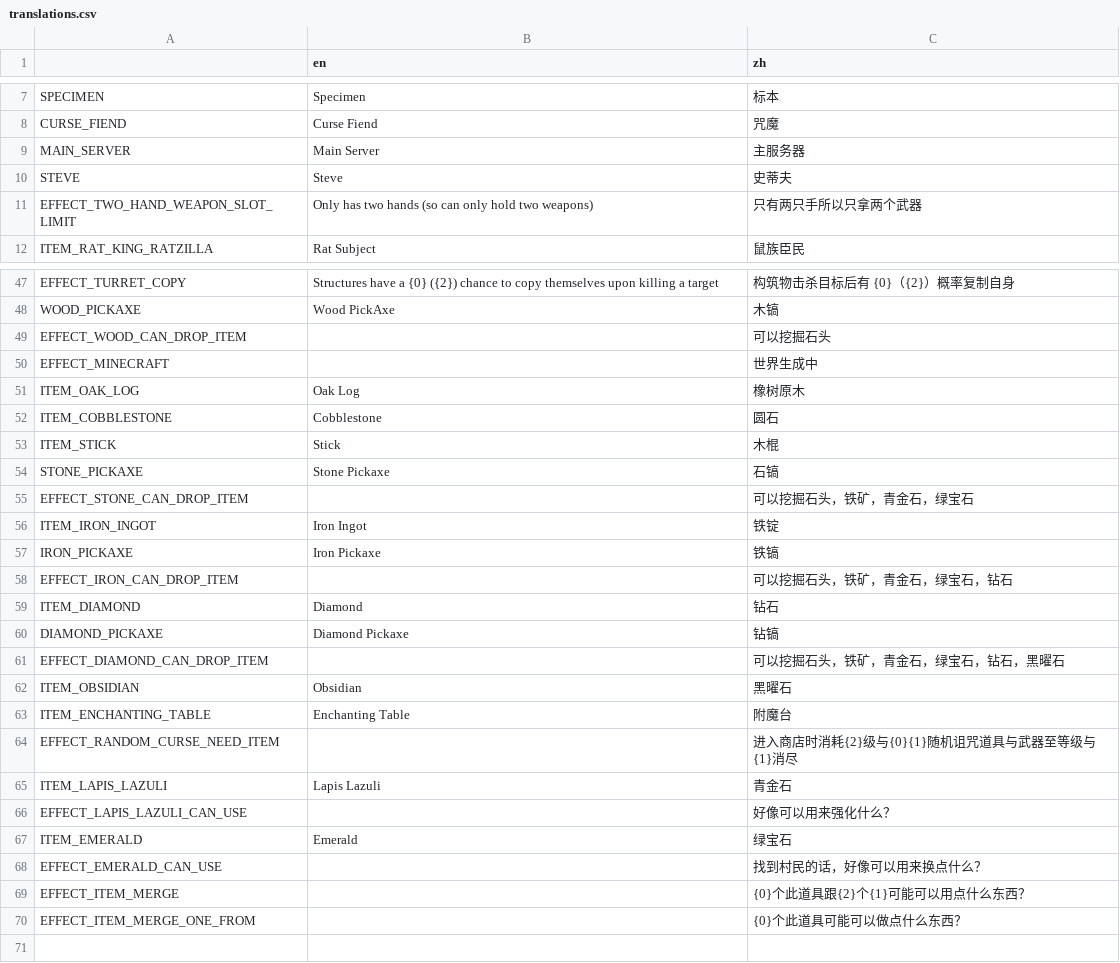
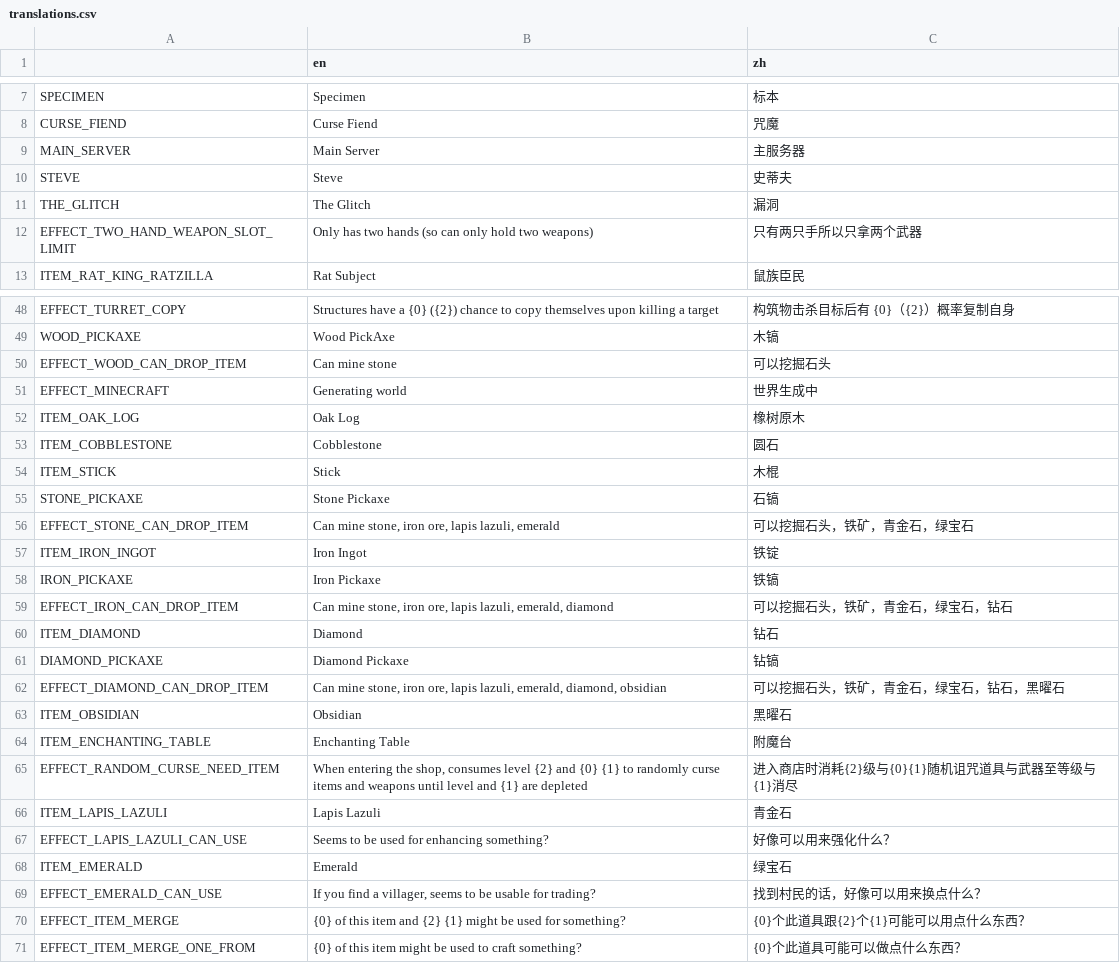
Before and after one commit to FengLiuFeseliud/Brotato-FengAddMods, a CSV file: translations/translations.csv, drawn as a sheet; only a part is shown, gaps mark what is left out.

```diff
--- a/translations/translations.csv
+++ b/translations/translations.csv
@@ -10,2 +10,3 @@ MAIN_SERVER,Main Server,主服务器
 STEVE,Steve,史蒂夫
+THE_GLITCH,The Glitch,漏洞
 EFFECT_TWO_HAND_WEAPON_SLOT_LIMIT,Only has two hands (so can only hold two weapons),只有两只手所以只拿两个武器
@@ -48,4 +49,4 @@ EFFECT_TURRET_COPY,"Structures have a {0} ({2}) chance to copy themselves upon k
 WOOD_PICKAXE,Wood PickAxe,木镐
-EFFECT_WOOD_CAN_DROP_ITEM,,可以挖掘石头
-EFFECT_MINECRAFT,,世界生成中
+EFFECT_WOOD_CAN_DROP_ITEM,Can mine stone,可以挖掘石头
+EFFECT_MINECRAFT,Generating world,世界生成中
 ITEM_OAK_LOG,Oak Log,橡树原木
@@ -54,17 +55,17 @@ ITEM_STICK,Stick,木棍
 STONE_PICKAXE,Stone Pickaxe,石镐
-EFFECT_STONE_CAN_DROP_ITEM,,可以挖掘石头，铁矿，青金石，绿宝石
+EFFECT_STONE_CAN_DROP_ITEM,"Can mine stone, iron ore, lapis lazuli, emerald",可以挖掘石头，铁矿，青金石，绿宝石
 ITEM_IRON_INGOT,Iron Ingot,铁锭
 IRON_PICKAXE,Iron Pickaxe,铁镐
-EFFECT_IRON_CAN_DROP_ITEM,,可以挖掘石头，铁矿，青金石，绿宝石，钻石
+EFFECT_IRON_CAN_DROP_ITEM,"Can mine stone, iron ore, lapis lazuli, emerald, diamond",可以挖掘石头，铁矿，青金石，绿宝石，钻石
 ITEM_DIAMOND,Diamond,钻石
 DIAMOND_PICKAXE,Diamond Pickaxe,钻镐
-EFFECT_DIAMOND_CAN_DROP_ITEM,,可以挖掘石头，铁矿，青金石，绿宝石，钻石，黑曜石
+EFFECT_DIAMOND_CAN_DROP_ITEM,"Can mine stone, iron ore, lapis lazuli, emerald, diamond, obsidian",可以挖掘石头，铁矿，青金石，绿宝石，钻石，黑曜石
 ITEM_OBSIDIAN,Obsidian,黑曜石
 ITEM_ENCHANTING_TABLE,Enchanting Table,附魔台
-EFFECT_RANDOM_CURSE_NEED_ITEM,,进入商店时消耗{2}级与{0}{1}随机诅咒道具与武器至等级与{1}消尽
+EFFECT_RANDOM_CURSE_NEED_ITEM,"When entering the shop, consumes level {2} and {0} {1} to randomly curse items and weapons until level and {1} are depleted",进入商店时消耗{2}级与{0}{1}随机诅咒道具与武器至等级与{1}消尽
 ITEM_LAPIS_LAZULI,Lapis Lazuli,青金石
-EFFECT_LAPIS_LAZULI_CAN_USE,,好像可以用来强化什么？
+EFFECT_LAPIS_LAZULI_CAN_USE,"Seems to be used for enhancing something?",好像可以用来强化什么？
 ITEM_EMERALD,Emerald,绿宝石
-EFFECT_EMERALD_CAN_USE,,找到村民的话，好像可以用来换点什么？
-EFFECT_ITEM_MERGE,,{0}个此道具跟{2}个{1}可能可以用点什么东西？
-EFFECT_ITEM_MERGE_ONE_FROM,,{0}个此道具可能可以做点什么东西？
+EFFECT_EMERALD_CAN_USE,"If you find a villager, seems to be usable for trading?",找到村民的话，好像可以用来换点什么？
+EFFECT_ITEM_MERGE,"{0} of this item and {2} {1} might be used for something?",{0}个此道具跟{2}个{1}可能可以用点什么东西？
+EFFECT_ITEM_MERGE_ONE_FROM,"{0} of this item might be used to craft something?",{0}个此道具可能可以做点什么东西？
```
Also changed, not shown: 2 other files.
